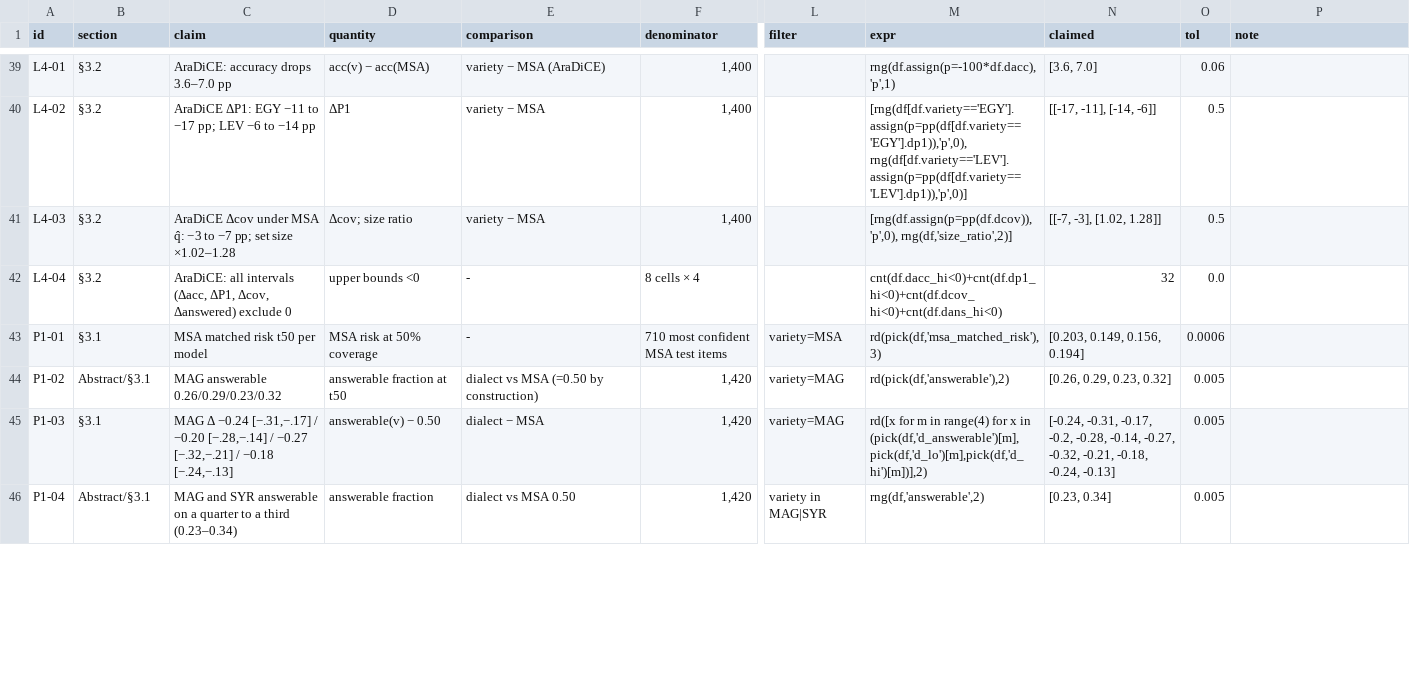
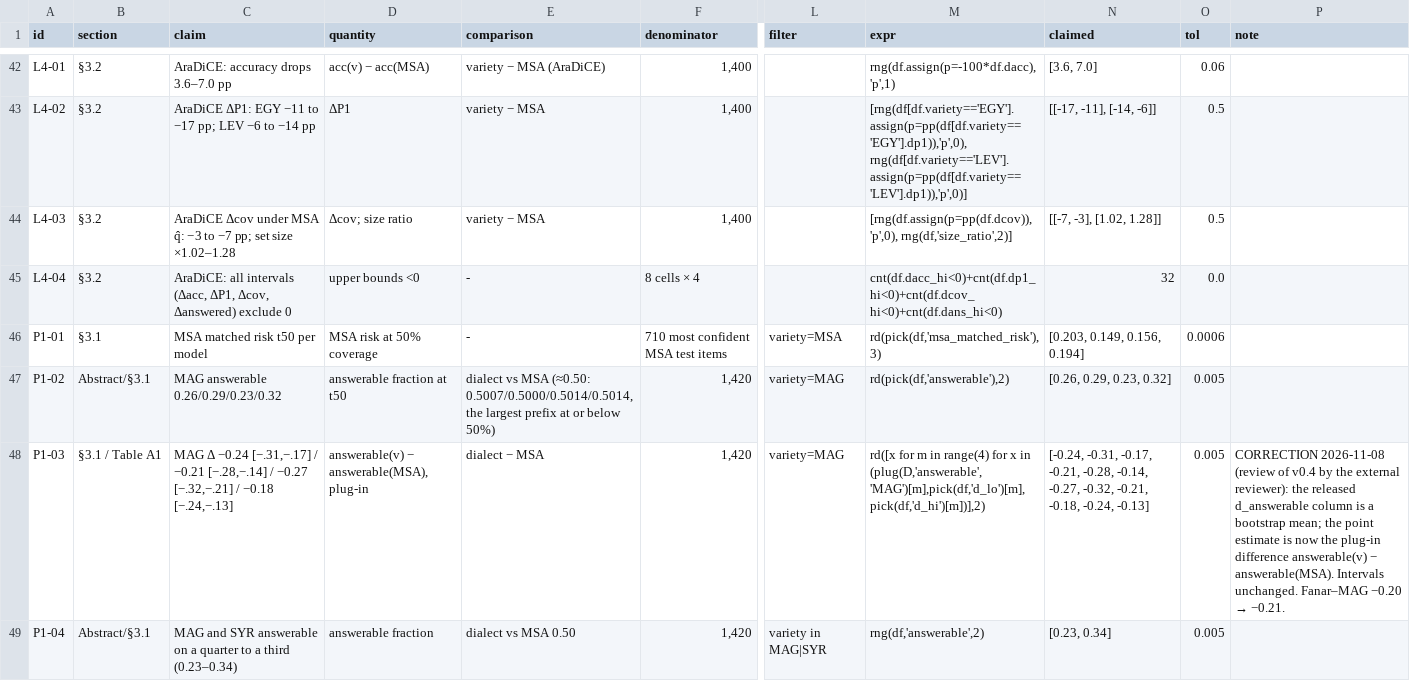
Before and after one commit to FahadGhamdi/arabic-dialect-abstention, a CSV file: docs/CLAIMS_LEDGER.csv, drawn as a sheet; only a part is shown, gaps mark what is left out; addresses are those after the commit; the diff covers the shown part only; the diff names each change by its address in the sheet, - before the commit and + after, or states it on an @@ line.

```diff
--- a/docs/CLAIMS_LEDGER.csv
+++ b/docs/CLAIMS_LEDGER.csv
-E47 (comparison): …vs MSA (=0.50 by construction)
+E47 (comparison): …vs MSA (≈0.50: 0.5007/0.5000/0.5014/0.5014, the largest prefix at or below 50%)
-B48 (section): §3.1
+B48 (section): §3.1 / Table A1
-C48 (claim): …[−.31,−.17] / −0.20 [−.28,−.14] /…
+C48 (claim): …[−.31,−.17] / −0.21 [−.28,−.14] /…
-D48 (quantity): answerable(v) − 0.50
+D48 (quantity): answerable(v) − answerable(MSA), plug-in
-M48 (expr): …x in (pick(df,'d_answerable')[m],pick(df,'d_lo')[m],pick(df,'d_hi')[m])],2)
+M48 (expr): …x in (plug(D,'answerable','MAG')[m],pick(df,'d_lo')[m],pick(df,'d_hi')[m])],2)
-N48 (claimed): …-0.31, -0.17, -0.2, -0.28, -0.14,…
+N48 (claimed): …-0.31, -0.17, -0.21, -0.28, -0.14,…
@@ P48 (note): (empty) → CORRECTION 2026-11-08 (review of v0.4 by the external reviewer): the released d_answerable column is a bootstrap mean; the point estimate is now the plug-in difference answerable(v) − answerable(MSA). Intervals unchanged. Fanar–MAG −0.20 → −0.21. @@
```
Also changed, not shown: 4 added rows and 27 edited cells elsewhere in this file, 21 other files.
